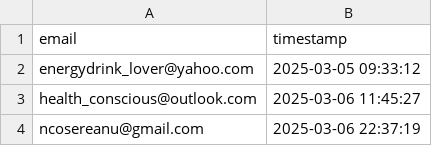
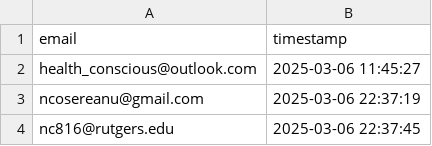
Before and after one commit to drinkitza/drinkitza, a CSV file: emails/waitlist.csv, drawn as a sheet; only a part is shown; the shorter side is filled out with more unchanged rows.

Commit message:
Remove email energydrink_lover@yahoo.com from waitlist

```diff
--- a/emails/waitlist.csv
+++ b/emails/waitlist.csv
@@ -1,3 +1,2 @@
 email,timestamp
-energydrink_lover@yahoo.com,2025-03-05 09:33:12
 health_conscious@outlook.com,2025-03-06 11:45:27
```
